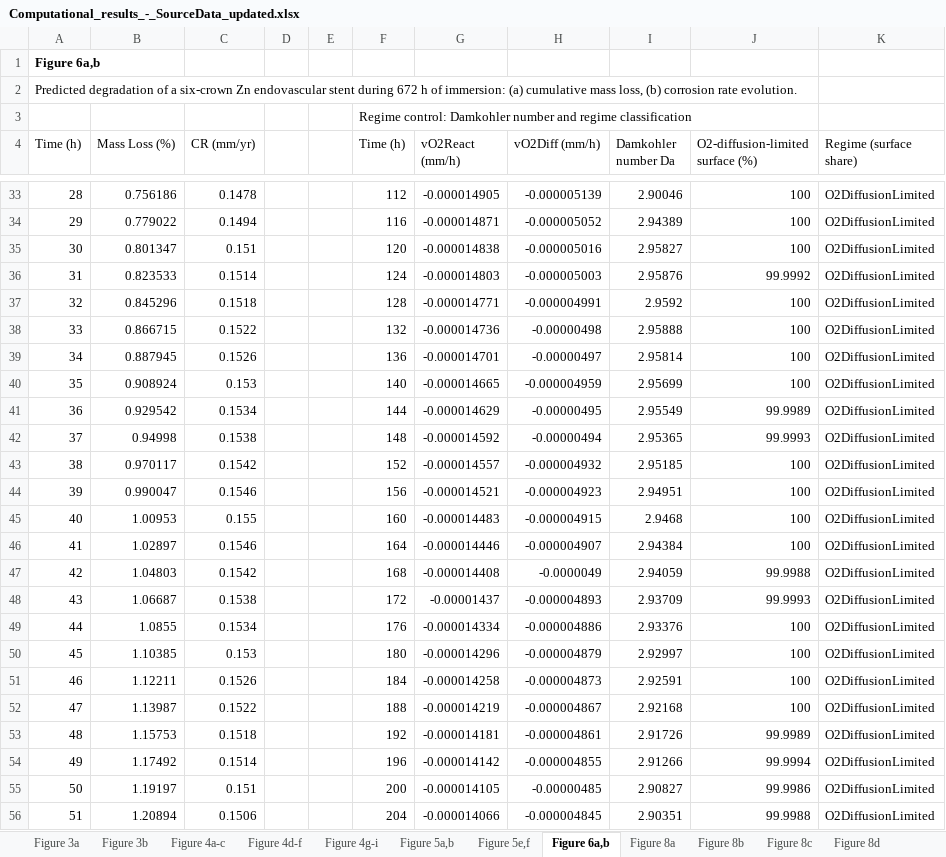
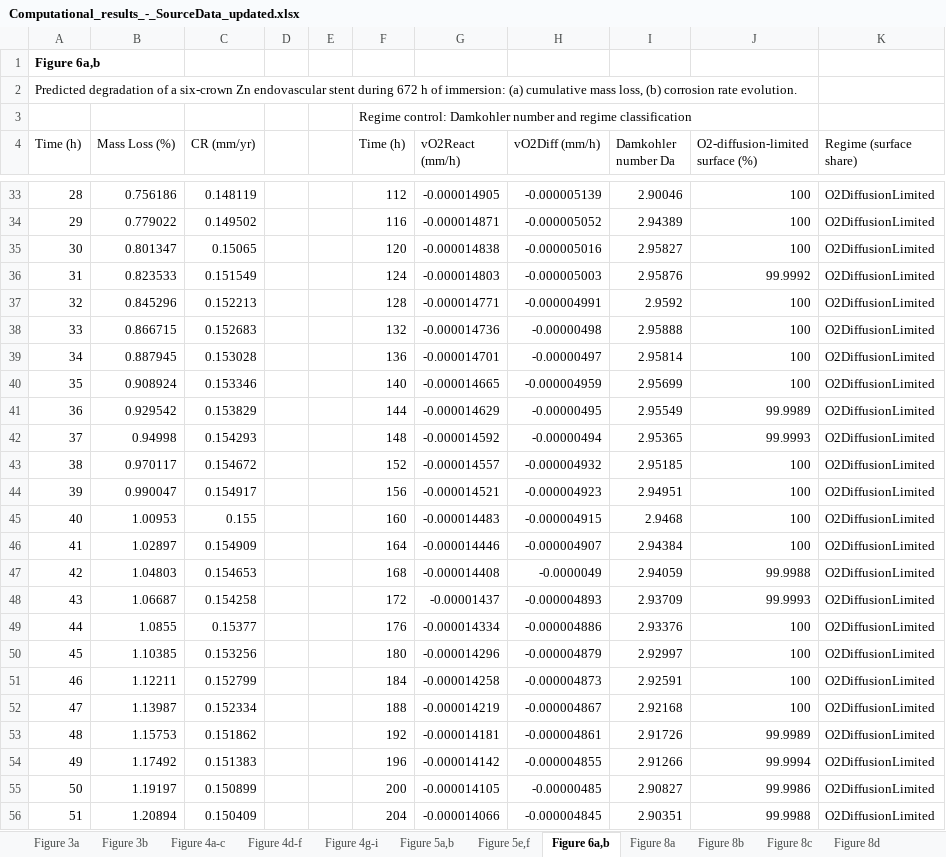
Before and after one commit to sanjukadupul-wq/Dissolve-3.0, an Excel workbook: Computational_results_-_SourceData_updated.xlsx, sheet Figure 6a,b, drawn as a sheet; only a part is shown, gaps mark what is left out; values as stored, in another font and other column widths than the file's, no borders; the diff covers the shown part only; the diff names each change by its address in the sheet, - before the commit and + after, or states it on an @@ line.

```diff
--- a/Computational_results_-_SourceData_updated.xlsx (sheet Figure 6a,b)
+++ b/Computational_results_-_SourceData_updated.xlsx (sheet Figure 6a,b)
-C33 (CR (mm/yr)): 0.1478
+C33 (CR (mm/yr)): 0.148119
-C34 (CR (mm/yr)): 0.1494
+C34 (CR (mm/yr)): 0.149502
-C35 (CR (mm/yr)): 0.151
+C35 (CR (mm/yr)): 0.15065
-C36 (CR (mm/yr)): 0.1514
+C36 (CR (mm/yr)): 0.151549
-C37 (CR (mm/yr)): 0.1518
+C37 (CR (mm/yr)): 0.152213
-C38 (CR (mm/yr)): 0.1522
+C38 (CR (mm/yr)): 0.152683
-C39 (CR (mm/yr)): 0.1526
+C39 (CR (mm/yr)): 0.153028
-C40 (CR (mm/yr)): 0.153
+C40 (CR (mm/yr)): 0.153346
-C41 (CR (mm/yr)): 0.1534
+C41 (CR (mm/yr)): 0.153829
-C42 (CR (mm/yr)): 0.1538
+C42 (CR (mm/yr)): 0.154293
-C43 (CR (mm/yr)): 0.1542
+C43 (CR (mm/yr)): 0.154672
-C44 (CR (mm/yr)): 0.1546
+C44 (CR (mm/yr)): 0.154917
-C46 (CR (mm/yr)): 0.1546
+C46 (CR (mm/yr)): 0.154909
-C47 (CR (mm/yr)): 0.1542
+C47 (CR (mm/yr)): 0.154653
-C48 (CR (mm/yr)): 0.1538
+C48 (CR (mm/yr)): 0.154258
-C49 (CR (mm/yr)): 0.1534
+C49 (CR (mm/yr)): 0.15377
-C50 (CR (mm/yr)): 0.153
+C50 (CR (mm/yr)): 0.153256
-C51 (CR (mm/yr)): 0.1526
+C51 (CR (mm/yr)): 0.152799
-C52 (CR (mm/yr)): 0.1522
+C52 (CR (mm/yr)): 0.152334
-C53 (CR (mm/yr)): 0.1518
+C53 (CR (mm/yr)): 0.151862
-C54 (CR (mm/yr)): 0.1514
+C54 (CR (mm/yr)): 0.151383
-C55 (CR (mm/yr)): 0.151
+C55 (CR (mm/yr)): 0.150899
-C56 (CR (mm/yr)): 0.1506
+C56 (CR (mm/yr)): 0.150409
```
Also changed, not shown: 92 edited cells elsewhere in this sheet, 3 other files.
